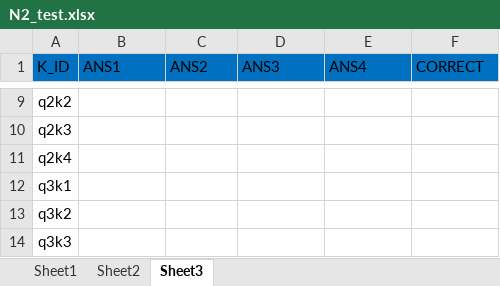
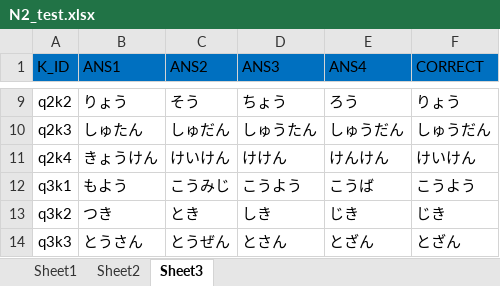
Before and after one commit to dvthang2906/3tpan, an Excel workbook: python/N2_test.xlsx, sheet Sheet3, drawn as a sheet; only a part is shown, gaps mark what is left out; values as stored, in another font and other column widths than the file's, no borders; the diff covers the shown part only; the diff names each change by its address in the sheet, - before the commit and + after, or states it on an @@ line.

```diff
--- a/python/N2_test.xlsx (sheet Sheet3)
+++ b/python/N2_test.xlsx (sheet Sheet3)
-B9 (ANS1): (empty)
+B9 (ANS1): りょう
-C9 (ANS2): (empty)
+C9 (ANS2): そう
-D9 (ANS3): (empty)
+D9 (ANS3): ちょう
-E9 (ANS4): (empty)
+E9 (ANS4): ろう
-F9 (CORRECT): (empty)
+F9 (CORRECT): りょう
-B10 (ANS1): (empty)
+B10 (ANS1): しゅたん
-C10 (ANS2): (empty)
+C10 (ANS2): しゅだん
-D10 (ANS3): (empty)
+D10 (ANS3): しゅうたん
-E10 (ANS4): (empty)
+E10 (ANS4): しゅうだん
-F10 (CORRECT): (empty)
+F10 (CORRECT): しゅうだん
-B11 (ANS1): (empty)
+B11 (ANS1): きょうけん
-C11 (ANS2): (empty)
+C11 (ANS2): けいけん
-D11 (ANS3): (empty)
+D11 (ANS3): けけん
-E11 (ANS4): (empty)
+E11 (ANS4): けんけん
-F11 (CORRECT): (empty)
+F11 (CORRECT): けいけん
-B12 (ANS1): (empty)
+B12 (ANS1): もよう
-C12 (ANS2): (empty)
+C12 (ANS2): こうみじ
-D12 (ANS3): (empty)
+D12 (ANS3): こうよう
-E12 (ANS4): (empty)
+E12 (ANS4): こうば
-F12 (CORRECT): (empty)
+F12 (CORRECT): こうよう
-B13 (ANS1): (empty)
+B13 (ANS1): つき
-C13 (ANS2): (empty)
+C13 (ANS2): とき
-D13 (ANS3): (empty)
+D13 (ANS3): しき
-E13 (ANS4): (empty)
+E13 (ANS4): じき
-F13 (CORRECT): (empty)
+F13 (CORRECT): じき
-B14 (ANS1): (empty)
+B14 (ANS1): とうさん
-C14 (ANS2): (empty)
+C14 (ANS2): とうぜん
-D14 (ANS3): (empty)
+D14 (ANS3): とさん
-E14 (ANS4): (empty)
+E14 (ANS4): とざん
-F14 (CORRECT): (empty)
+F14 (CORRECT): とざん
```
Also changed, not shown: 6 added rows, 6 removed rows and 161 edited cells elsewhere in this sheet.
